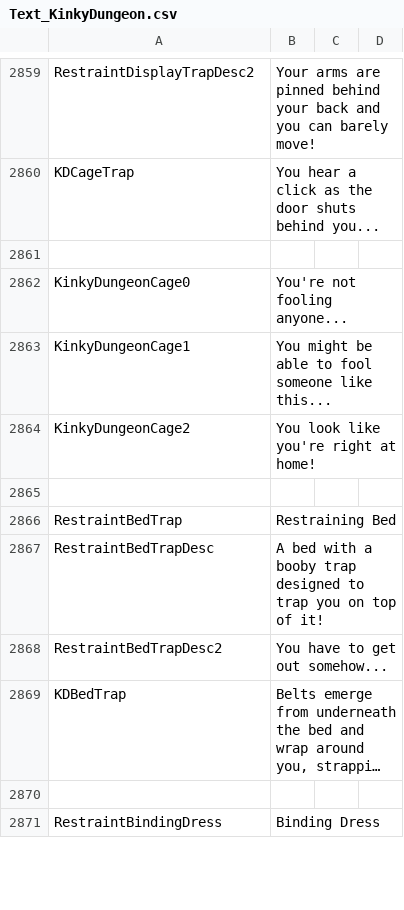
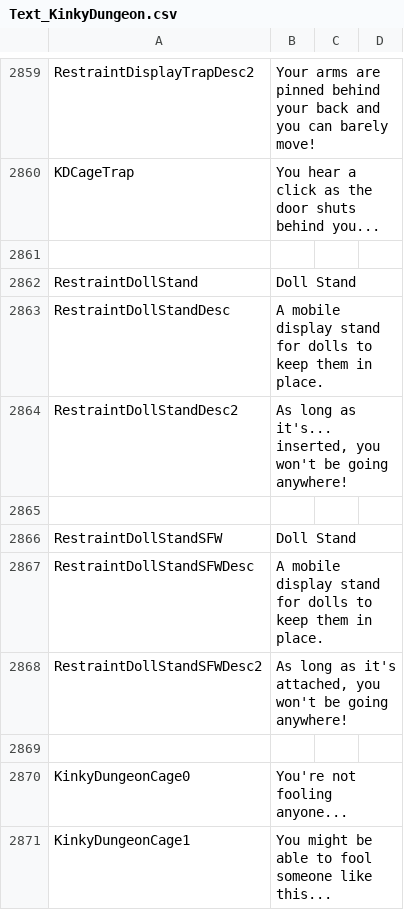
Before and after one commit to Ada18980/KinkiestDungeon, a CSV file: Screens/MiniGame/KinkyDungeon/Text_KinkyDungeon.csv, drawn as a sheet; only a part is shown, gaps mark what is left out; the shorter side is filled out with more unchanged rows; long unchanged cells end in ….

Commit message:
Get put on doll stand to conveyor now

```diff
--- a/Screens/MiniGame/KinkyDungeon/Text_KinkyDungeon.csv
+++ b/Screens/MiniGame/KinkyDungeon/Text_KinkyDungeon.csv
@@ -2861,2 +2861,10 @@ KDCageTrap,"You hear a click as the door shuts behind you..."
 
+RestraintDollStand,Doll Stand
+RestraintDollStandDesc,"A mobile display stand for dolls to keep them in place."
+RestraintDollStandDesc2,"As long as it's... inserted, you won't be going anywhere!"
+
+RestraintDollStandSFW,Doll Stand
+RestraintDollStandSFWDesc,"A mobile display stand for dolls to keep them in place."
+RestraintDollStandSFWDesc2,"As long as it's attached, you won't be going anywhere!"
+
 KinkyDungeonCage0,You're not fooling anyone...
```
Also changed, not shown: 17 other files.
